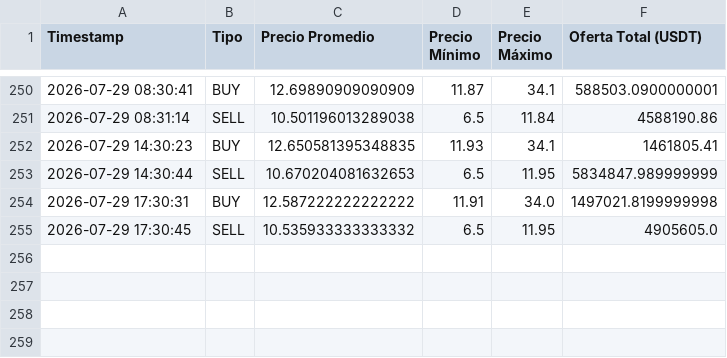
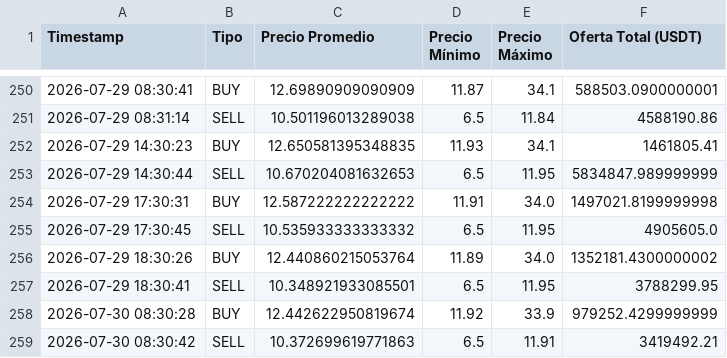
Before and after one commit to garni10/Dashboard-Economico, a CSV file: data/resumen_binance3.csv, drawn as a sheet; only a part is shown, gaps mark what is left out.

```diff
--- a/data/resumen_binance3.csv
+++ b/data/resumen_binance3.csv
@@ -255 +255,5 @@ Timestamp,Tipo,Precio Promedio,Precio Mínimo,Precio Máximo,Oferta Total (USDT)
 2026-07-29 17:30:45,SELL,10.535933333333332,6.5,11.95,4905605.0
+2026-07-29 18:30:26,BUY,12.440860215053764,11.89,34.0,1352181.4300000002
+2026-07-29 18:30:41,SELL,10.348921933085501,6.5,11.95,3788299.95
+2026-07-30 08:30:28,BUY,12.442622950819674,11.92,33.9,979252.4299999999
+2026-07-30 08:30:42,SELL,10.372699619771863,6.5,11.91,3419492.21
```
Also changed, not shown: 1 other file.
